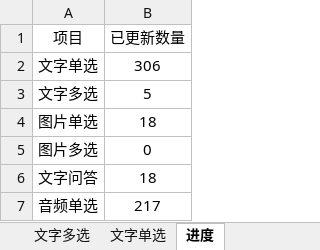
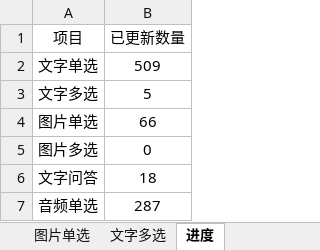
Before and after one commit to yuntaowu2000/trails-quiz, an Excel workbook: backend/quiz.xlsx, sheet 进度, drawn as a sheet; values as stored, in another font and other column widths than the file's, no borders; the diff names each change by its address in the sheet, - before the commit and + after, or states it on an @@ line.

```diff
--- a/backend/quiz.xlsx (sheet 进度)
+++ b/backend/quiz.xlsx (sheet 进度)
-B2 (已更新数量): 306
+B2 (已更新数量): 509
-B4 (已更新数量): 18
+B4 (已更新数量): 66
-B7 (已更新数量): 217
+B7 (已更新数量): 287
```
Also changed, not shown: sheet 文字单选, sheet 音频单选, sheet 图片单选, other sheet tabs, formulas that keep their value, 3 other files.
